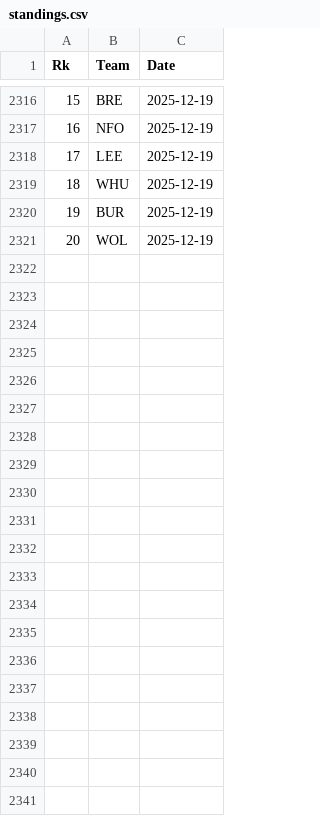
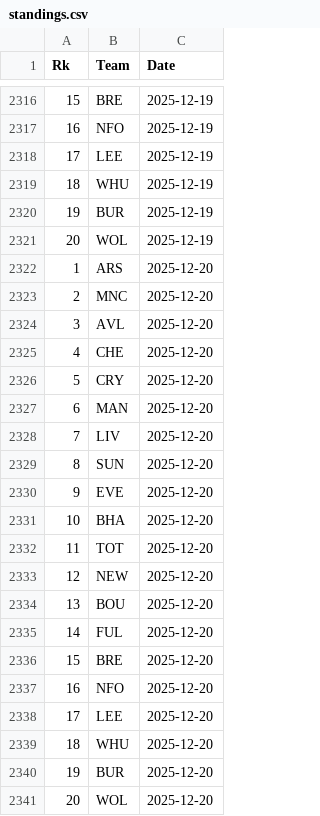
Before and after one commit to martinbog19/pl-preds, a CSV file: data/prem/standings.csv, drawn as a sheet; only a part is shown, gaps mark what is left out.

```diff
--- a/data/prem/standings.csv
+++ b/data/prem/standings.csv
@@ -2321 +2321,21 @@ Rk,Team,Date
 20,WOL,2025-12-19
+1,ARS,2025-12-20
+2,MNC,2025-12-20
+3,AVL,2025-12-20
+4,CHE,2025-12-20
+5,CRY,2025-12-20
+6,MAN,2025-12-20
+7,LIV,2025-12-20
+8,SUN,2025-12-20
+9,EVE,2025-12-20
+10,BHA,2025-12-20
+11,TOT,2025-12-20
+12,NEW,2025-12-20
+13,BOU,2025-12-20
+14,FUL,2025-12-20
+15,BRE,2025-12-20
+16,NFO,2025-12-20
+17,LEE,2025-12-20
+18,WHU,2025-12-20
+19,BUR,2025-12-20
+20,WOL,2025-12-20
```
Also changed, not shown: data/prem/metrics.csv.
